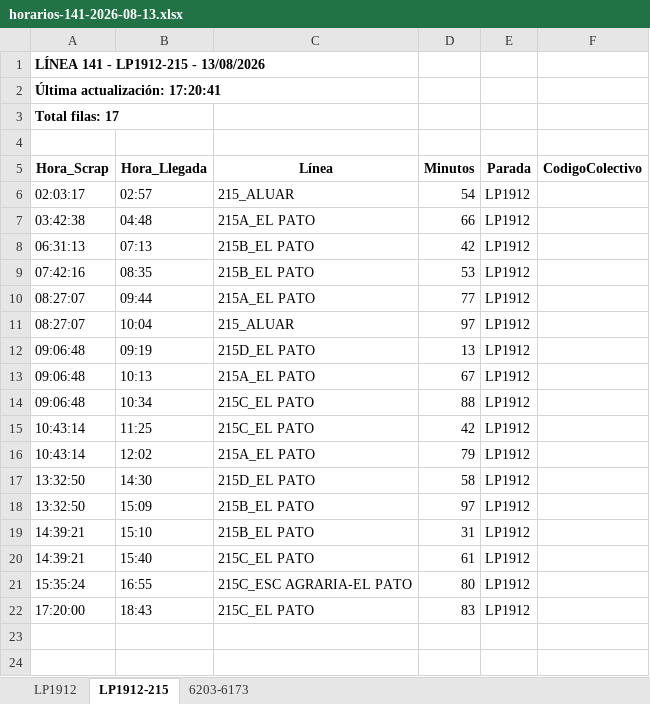
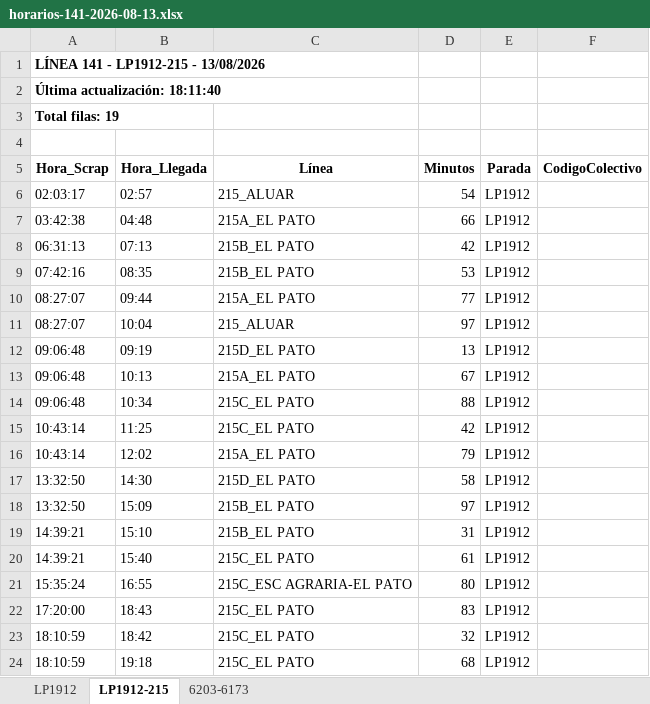
Before and after one commit to palomac00/recolector-colectivos, an Excel workbook: data/horarios-141-2026-08-13.xlsx, sheet LP1912-215, drawn as a sheet; values as stored, in another font and other column widths than the file's, no borders; the diff names each change by its address in the sheet, - before the commit and + after, or states it on an @@ line.

```diff
--- a/data/horarios-141-2026-08-13.xlsx (sheet LP1912-215)
+++ b/data/horarios-141-2026-08-13.xlsx (sheet LP1912-215)
-A2 (Hora_Scrap): Última actualización: 17:20:41
+A2 (Hora_Scrap): Última actualización: 18:11:40
-A3 (Hora_Scrap): Total filas: 17
+A3 (Hora_Scrap): Total filas: 19
+row 23: 18:10:59 | 18:42 | 215C_EL PATO | 32 | LP1912
+row 24: 18:10:59 | 19:18 | 215C_EL PATO | 68 | LP1912
```
Also changed, not shown: sheet LP1912, sheet 6203-6173, 2 other files.
